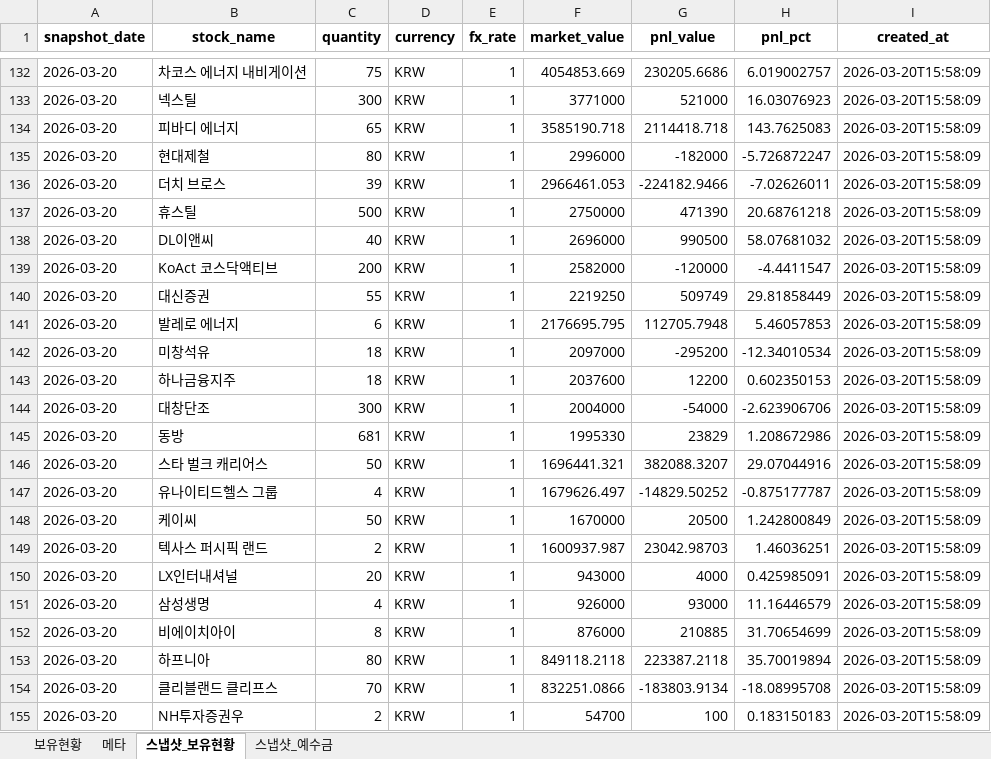
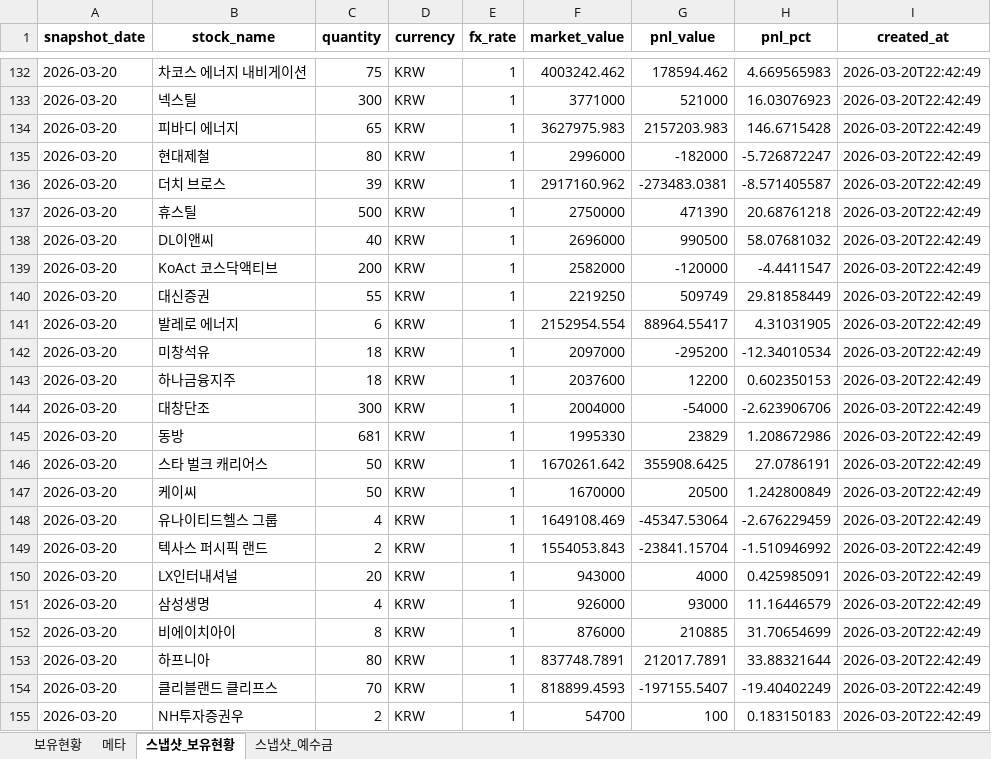
Before and after one commit to ssungjun83/invest_diary, an Excel workbook: portfolio_auto.xlsx, sheet 스냅샷_보유현황, drawn as a sheet; only a part is shown, gaps mark what is left out; values as stored, in another font and other column widths than the file's, no borders; removed rows and columns are numbered as before the commit, all else as after; the diff covers the shown part only; the diff names each change by its address in the sheet, - before the commit and + after, or states it on an @@ line.

```diff
--- a/portfolio_auto.xlsx (sheet 스냅샷_보유현황)
+++ b/portfolio_auto.xlsx (sheet 스냅샷_보유현황)
-F132 (market_value): 4054853.669
+F132 (market_value): 4003242.462
-G132 (pnl_value): 230205.6686
+G132 (pnl_value): 178594.462
-H132 (pnl_pct): 6.019002757
+H132 (pnl_pct): 4.669565983
-I132:I146 (created_at): 2026-03-20T15:58:09
+I132:I146 (created_at): 2026-03-20T22:42:49
-F134 (market_value): 3585190.718
+F134 (market_value): 3627975.983
-G134 (pnl_value): 2114418.718
+G134 (pnl_value): 2157203.983
-H134 (pnl_pct): 143.7625083
+H134 (pnl_pct): 146.6715428
-F136 (market_value): 2966461.053
+F136 (market_value): 2917160.962
-G136 (pnl_value): -224182.9466
+G136 (pnl_value): -273483.0381
-H136 (pnl_pct): -7.02626011
+H136 (pnl_pct): -8.571405587
-F141 (market_value): 2176695.795
+F141 (market_value): 2152954.554
-G141 (pnl_value): 112705.7948
+G141 (pnl_value): 88964.55417
-H141 (pnl_pct): 5.46057853
+H141 (pnl_pct): 4.31031905
-F146 (market_value): 1696441.321
+F146 (market_value): 1670261.642
-G146 (pnl_value): 382088.3207
+G146 (pnl_value): 355908.6425
-H146 (pnl_pct): 29.07044916
+H146 (pnl_pct): 27.0786191
-row 147: 2026-03-20 | 유나이티드헬스 그룹 | 4 | KRW | 1 | 1679626.497 | -14829.50252 | -0.875177787 | 2026-03-20T15:58:09
-I147 (created_at): 2026-03-20T15:58:09
+I147 (created_at): 2026-03-20T22:42:49
+row 148: 2026-03-20 | 유나이티드헬스 그룹 | 4 | KRW | 1 | 1649108.469 | -45347.53064 | -2.676229459 | 2026-03-20T22:42:49
-F149 (market_value): 1600937.987
+F149 (market_value): 1554053.843
-G149 (pnl_value): 23042.98703
+G149 (pnl_value): -23841.15704
-H149 (pnl_pct): 1.46036251
+H149 (pnl_pct): -1.510946992
-I149:I155 (created_at): 2026-03-20T15:58:09
+I149:I155 (created_at): 2026-03-20T22:42:49
-F153 (market_value): 849118.2118
+F153 (market_value): 837748.7891
-G153 (pnl_value): 223387.2118
+G153 (pnl_value): 212017.7891
-H153 (pnl_pct): 35.70019894
+H153 (pnl_pct): 33.88321644
-F154 (market_value): 832251.0866
+F154 (market_value): 818899.4593
-G154 (pnl_value): -183803.9134
+G154 (pnl_value): -197155.5407
-H154 (pnl_pct): -18.08995708
+H154 (pnl_pct): -19.40402249
```
Also changed, not shown: 46 edited cells elsewhere in this sheet, sheet 보유현황, sheet 메타, sheet 스냅샷_예수금.
